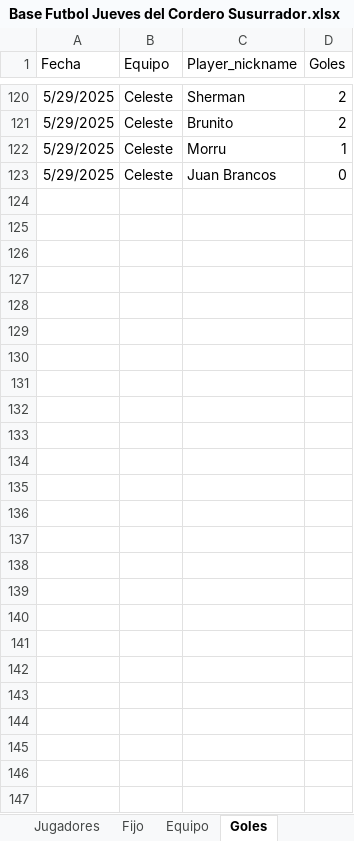
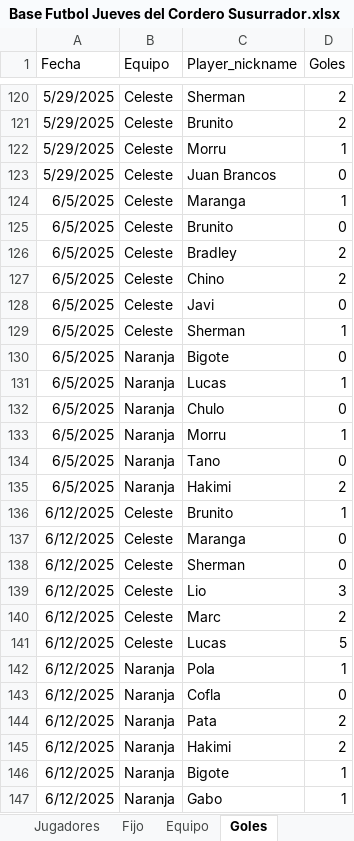
Before and after one commit to lladamartin/JuevesdelCorderoSusurrador, an Excel workbook: docs/Base Futbol Jueves del Cordero Susurrador.xlsx, sheet Goles, drawn as a sheet; only a part is shown, gaps mark what is left out; values as stored, in another font and other column widths than the file's, no borders; the diff names each change by its address in the sheet, - before the commit and + after, or states it on an @@ line.

```diff
--- a/docs/Base Futbol Jueves del Cordero Susurrador.xlsx (sheet Goles)
+++ b/docs/Base Futbol Jueves del Cordero Susurrador.xlsx (sheet Goles)
+row 124: 6/5/2025 | Celeste | Maranga | 1
+row 125: 6/5/2025 | Celeste | Brunito | 0
+row 126: 6/5/2025 | Celeste | Bradley | 2
+row 127: 6/5/2025 | Celeste | Chino | 2
+row 128: 6/5/2025 | Celeste | Javi | 0
+row 129: 6/5/2025 | Celeste | Sherman | 1
+row 130: 6/5/2025 | Naranja | Bigote | 0
+row 131: 6/5/2025 | Naranja | Lucas | 1
+row 132: 6/5/2025 | Naranja | Chulo | 0
+row 133: 6/5/2025 | Naranja | Morru | 1
+row 134: 6/5/2025 | Naranja | Tano | 0
+row 135: 6/5/2025 | Naranja | Hakimi | 2
+row 136: 6/12/2025 | Celeste | Brunito | 1
+row 137: 6/12/2025 | Celeste | Maranga | 0
+row 138: 6/12/2025 | Celeste | Sherman | 0
+row 139: 6/12/2025 | Celeste | Lio | 3
+row 140: 6/12/2025 | Celeste | Marc | 2
+row 141: 6/12/2025 | Celeste | Lucas | 5
+row 142: 6/12/2025 | Naranja | Pola | 1
+row 143: 6/12/2025 | Naranja | Cofla | 0
+row 144: 6/12/2025 | Naranja | Pata | 2
+row 145: 6/12/2025 | Naranja | Hakimi | 2
+row 146: 6/12/2025 | Naranja | Bigote | 1
+row 147: 6/12/2025 | Naranja | Gabo | 1
```
Also changed, not shown: sheet Equipo, sheet Resultado, sheet Jugadores, 1 other file.
